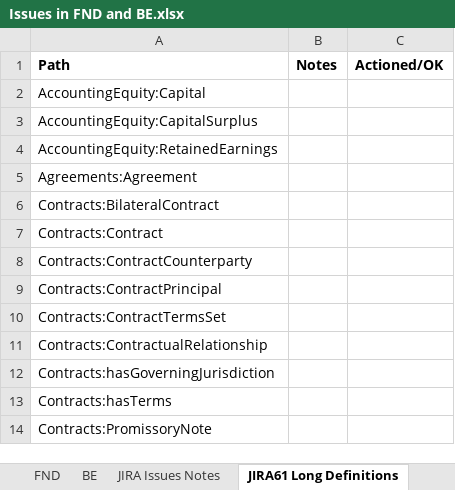
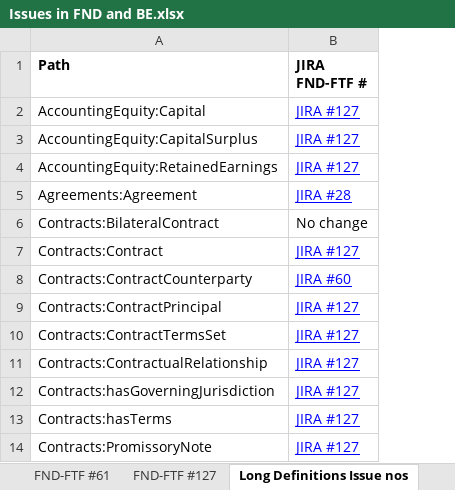
Before and after one commit to edmcouncil/fibo, an Excel workbook: Change Control Spreadsheets/Issues in FND and BE.xlsx, sheet Long Definitions Issue nos, drawn as a sheet; only a part is shown; values as stored, in another font and other column widths than the file's, no borders; removed rows and columns are numbered as before the commit, all else as after; the diff names each change by its address in the sheet, - before the commit and + after, or states it on an @@ line.

Commit message:
Updated Issues spreadsheet with hyperlinks and details of all collation, fixes to date.
This is baseline for the "Almosts" to be added to this.

```diff
--- a/Change Control Spreadsheets/Issues in FND and BE.xlsx (sheet Long Definitions Issue nos)
+++ b/Change Control Spreadsheets/Issues in FND and BE.xlsx (sheet Long Definitions Issue nos)
-sheet tab: JIRA61 Long Definitions
+sheet tab: Long Definitions Issue nos
+sheet tab: FND-FTF #61
+sheet tab: FND-FTF #127
-column B (Notes), empty
-column C (Actioned/OK), empty
+column B (JIRA FND-FTF #), rows 2-14: JIRA #127 | JIRA #127 | JIRA #127 | JIRA #28 | No change | JIRA #127 | JIRA #60 | JIRA #127 | JIRA #127 | JIRA #127 | JIRA #127 | JIRA #127 | JIRA #127
```
Also changed, not shown: sheet JIRA FND FTF, sheet FND Pre, other sheet tabs.
